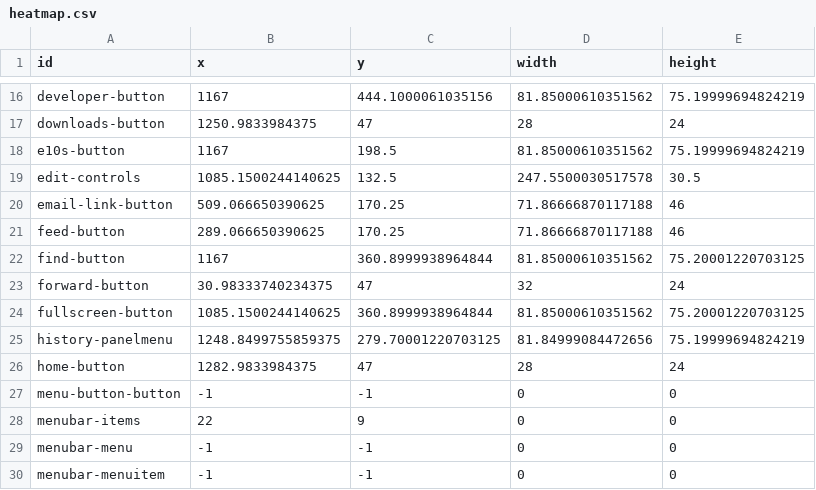
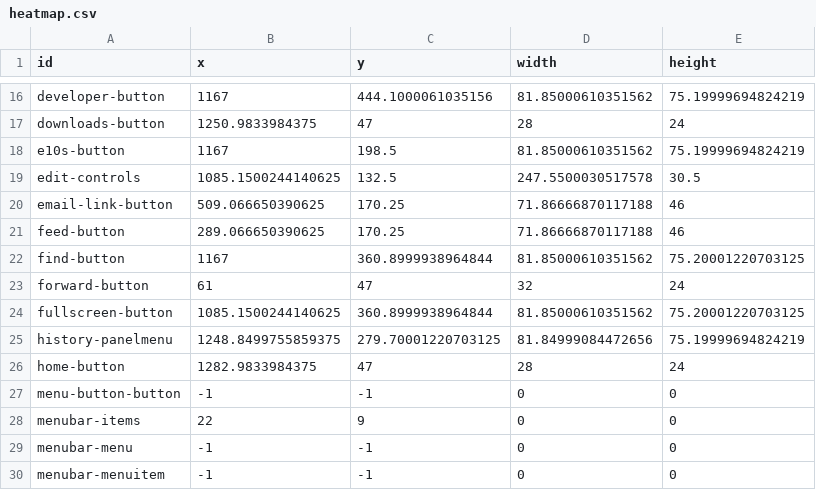
Before and after one commit to bwinton/d3Experiments, a CSV file: heatmap.csv, drawn as a sheet; only a part is shown, gaps mark what is left out.

```diff
--- a/heatmap.csv
+++ b/heatmap.csv
@@ -22,3 +22,3 @@ feed-button,289.066650390625,170.25,71.86666870117188,46
 find-button,1167,360.8999938964844,81.85000610351562,75.20001220703125
-forward-button,30.98333740234375,47,32,24
+forward-button,61,47,32,24
 fullscreen-button,1085.1500244140625,360.8999938964844,81.85000610351562,75.20001220703125
```
Also changed, not shown: 4 other files.
